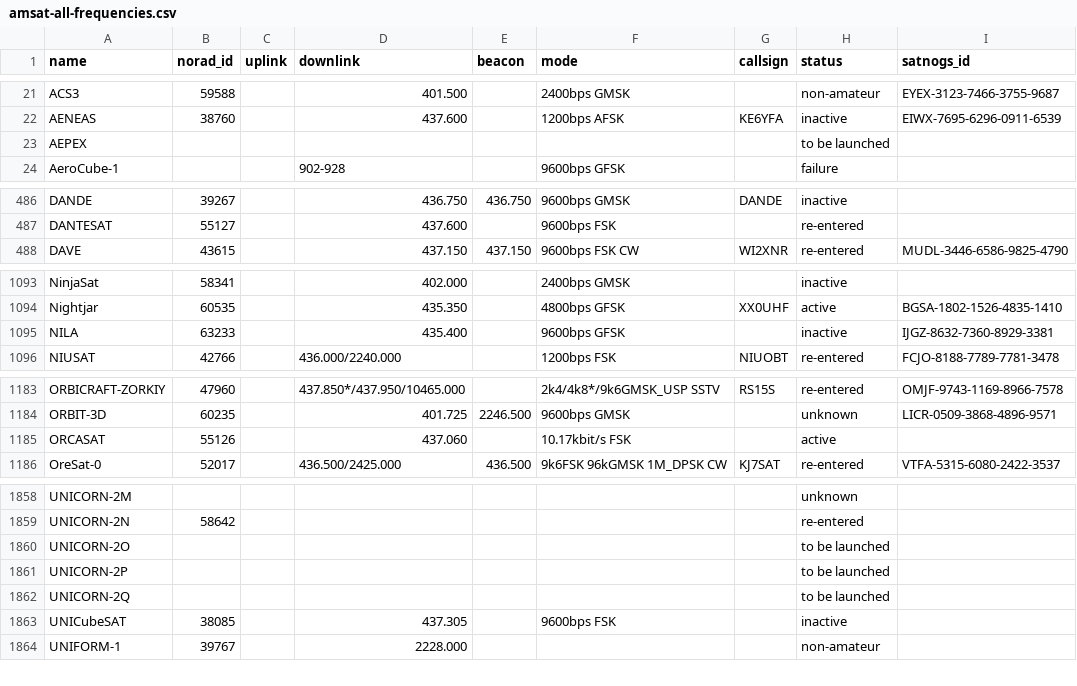
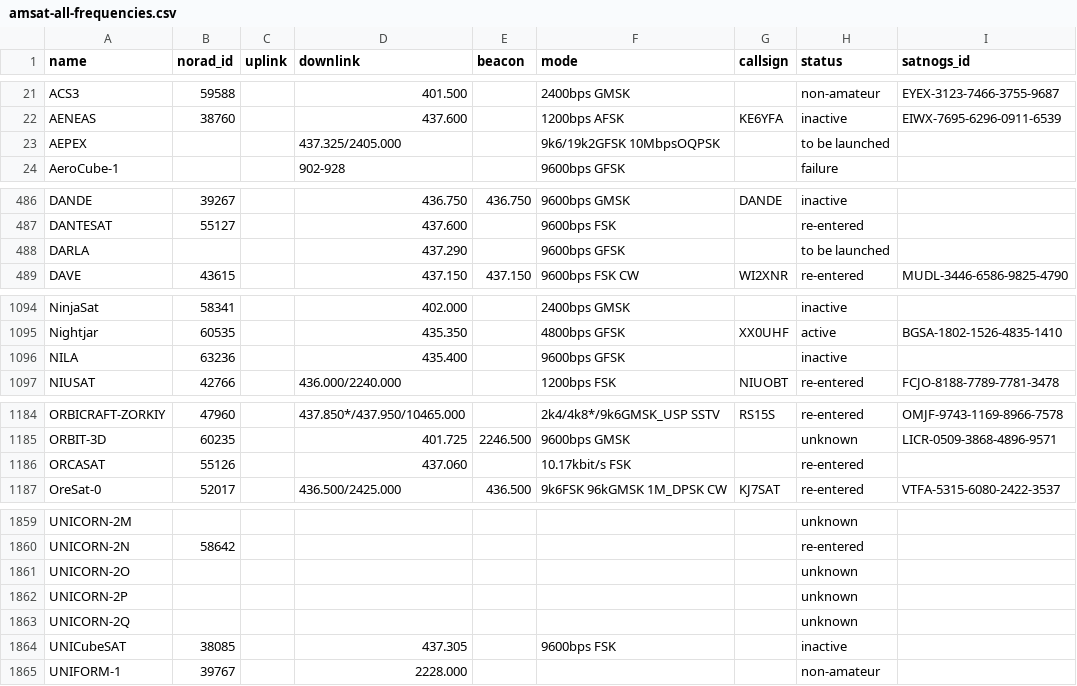
Before and after one commit to palewire/amateur-satellite-database, a CSV file: data/amsat-all-frequencies.csv, drawn as a sheet; only a part is shown, gaps mark what is left out.

```diff
--- a/data/amsat-all-frequencies.csv
+++ b/data/amsat-all-frequencies.csv
@@ -22,3 +22,3 @@ ACS3,59588,,401.500,,2400bps GMSK,,non-amateur,EYEX-3123-7466-3755-9687
 AENEAS,38760,,437.600,,1200bps AFSK,KE6YFA,inactive,EIWX-7695-6296-0911-6539
-AEPEX,,,,,,,to be launched,
+AEPEX,,,437.325/2405.000,,9k6/19k2GFSK 10MbpsOQPSK,,to be launched,
 AeroCube-1,,,902-928,,9600bps GFSK,,failure,
@@ -487,2 +487,3 @@ DANDE,39267,,436.750,436.750,9600bps GMSK,DANDE,inactive,
 DANTESAT,55127,,437.600,,9600bps FSK,,re-entered,
+DARLA,,,437.290,,9600bps GFSK,,to be launched,
 DAVE,43615,,437.150,437.150,9600bps FSK CW,WI2XNR,re-entered,MUDL-3446-6586-9825-4790
@@ -1094,3 +1095,3 @@ NinjaSat,58341,,402.000,,2400bps GMSK,,inactive,
 Nightjar,60535,,435.350,,4800bps GFSK,XX0UHF,active,BGSA-1802-1526-4835-1410
-NILA,63233,,435.400,,9600bps GFSK,,inactive,IJGZ-8632-7360-8929-3381
+NILA,63236,,435.400,,9600bps GFSK,,inactive,
 NIUSAT,42766,,436.000/2240.000,,1200bps FSK,NIUOBT,re-entered,FCJO-8188-7789-7781-3478
@@ -1184,3 +1185,3 @@ ORBICRAFT-ZORKIY,47960,,437.850*/437.950/10465.000,,2k4/4k8*/9k6GMSK_USP SSTV,RS
 ORBIT-3D,60235,,401.725,2246.500,9600bps GMSK,,unknown,LICR-0509-3868-4896-9571
-ORCASAT,55126,,437.060,,10.17kbit/s FSK,,active,
+ORCASAT,55126,,437.060,,10.17kbit/s FSK,,re-entered,
 OreSat-0,52017,,436.500/2425.000,436.500,9k6FSK 96kGMSK 1M_DPSK CW,KJ7SAT,re-entered,VTFA-5315-6080-2422-3537
@@ -1859,5 +1860,5 @@ UNICORN-2M,,,,,,,unknown,
 UNICORN-2N,58642,,,,,,re-entered,
-UNICORN-2O,,,,,,,to be launched,
-UNICORN-2P,,,,,,,to be launched,
-UNICORN-2Q,,,,,,,to be launched,
+UNICORN-2O,,,,,,,unknown,
+UNICORN-2P,,,,,,,unknown,
+UNICORN-2Q,,,,,,,unknown,
 UNICubeSAT,38085,,437.305,,9600bps FSK,,inactive,
```
Also changed, not shown: data/amsat-active-frequencies.csv, 2 other files.
